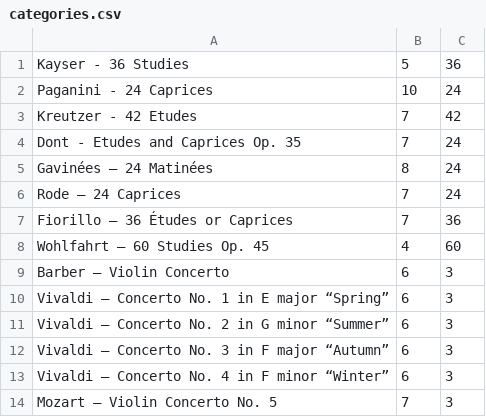
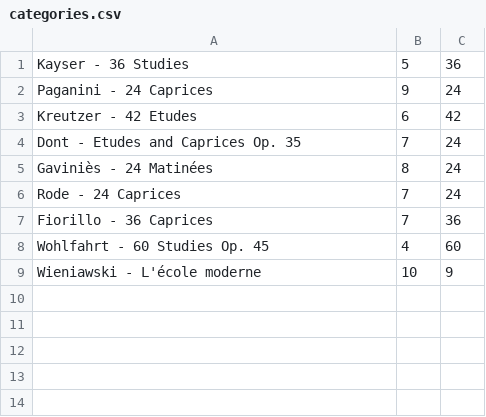
Before and after one commit to MichaelShingo/practiceAppBackend, a CSV file: categories.csv, drawn as a sheet.

```diff
--- a/categories.csv
+++ b/categories.csv
@@ -1,14 +1,9 @@
 Kayser - 36 Studies,5,36
-Paganini - 24 Caprices,10,24
-Kreutzer - 42 Etudes,7,42
+Paganini - 24 Caprices,9,24
+Kreutzer - 42 Etudes,6,42
 Dont - Etudes and Caprices Op. 35,7,24
-Gavinées – 24 Matinées,8,24
-Rode – 24 Caprices,7,24
-Fiorillo – 36 Études or Caprices,7,36
-Wohlfahrt – 60 Studies Op. 45,4,60
-Barber – Violin Concerto,6,3
-Vivaldi – Concerto No. 1 in E major “Spring”,6,3
-Vivaldi – Concerto No. 2 in G minor “Summer”,6,3
-Vivaldi – Concerto No. 3 in F major “Autumn”,6,3
-Vivaldi – Concerto No. 4 in F minor “Winter”,6,3
-Mozart – Violin Concerto No. 5,7,3
+Gaviniès - 24 Matinées,8,24
+Rode - 24 Caprices,7,24
+Fiorillo - 36 Caprices,7,36
+Wohlfahrt - 60 Studies Op. 45,4,60
+Wieniawski - L'école moderne,10,9
```
Also changed, not shown: pieces.csv, techniques.csv, 14 other files.
